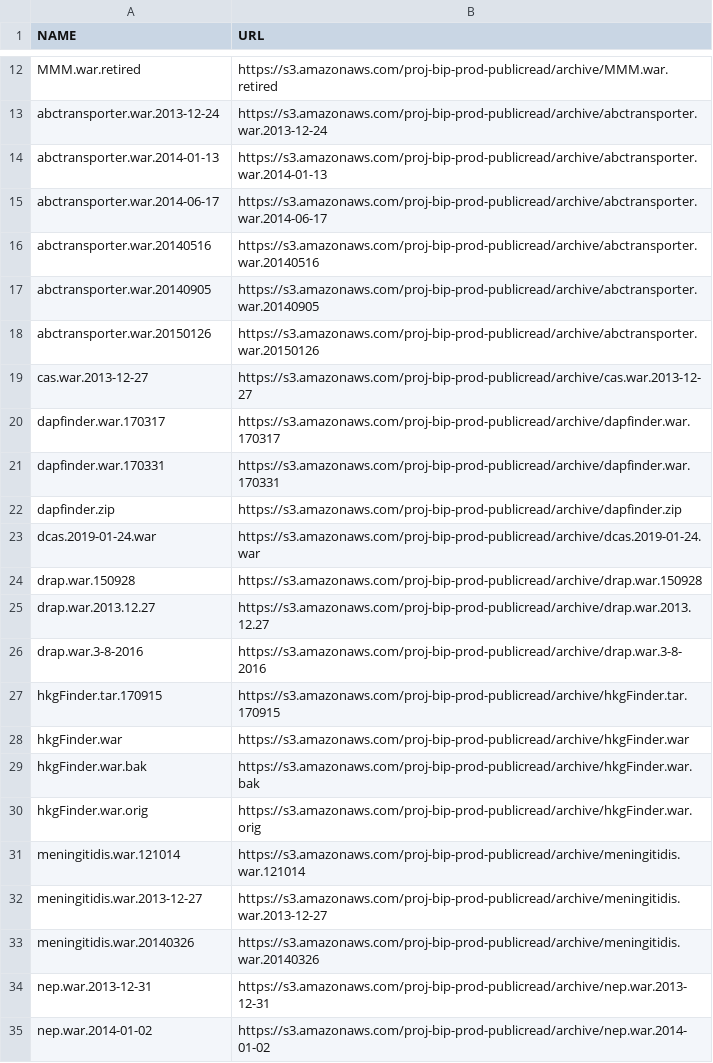
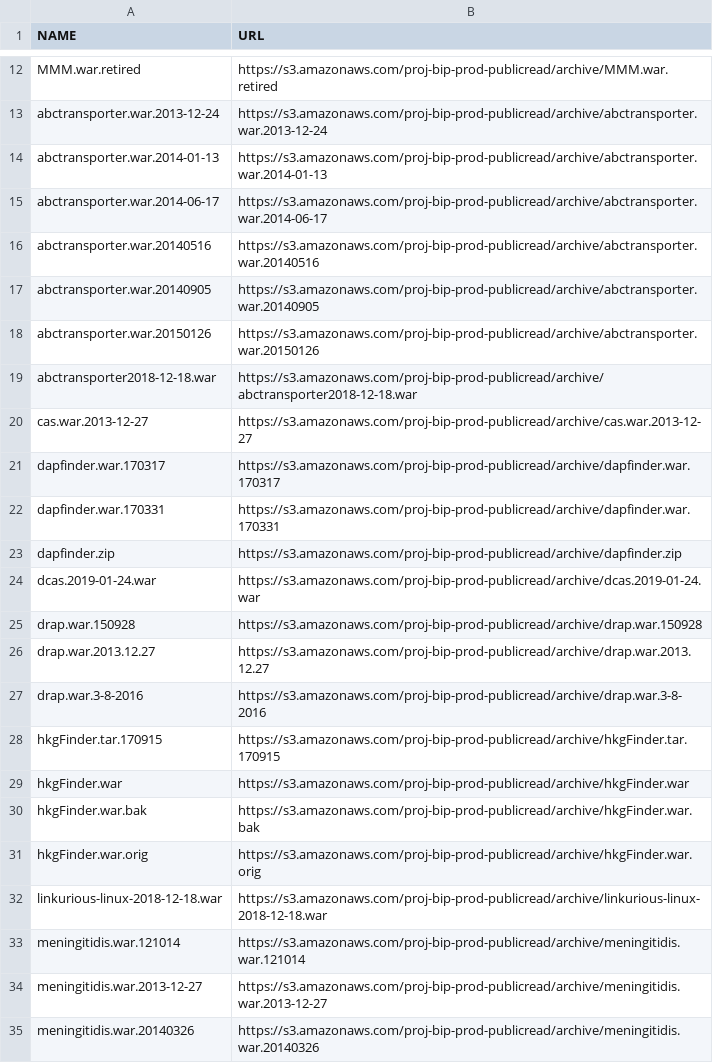
Before and after one commit to niaid/retired, a CSV file: list-of-exon-legacy-war-files.csv, drawn as a sheet; only a part is shown, gaps mark what is left out; the shorter side is filled out with more unchanged rows.

Commit message:
add linkurious and abctransporter to the list

```diff
--- a/list-of-exon-legacy-war-files.csv
+++ b/list-of-exon-legacy-war-files.csv
@@ -18,2 +18,3 @@ abctransporter.war.20140905,https://s3.amazonaws.com/proj-bip-prod-publicread/ar
 abctransporter.war.20150126,https://s3.amazonaws.com/proj-bip-prod-publicread/archive/abctransporter.war.20150126
+abctransporter2018-12-18.war,https://s3.amazonaws.com/proj-bip-prod-publicread/archive/abctransporter2018-12-18.war
 cas.war.2013-12-27,https://s3.amazonaws.com/proj-bip-prod-publicread/archive/cas.war.2013-12-27
@@ -30,2 +31,3 @@ hkgFinder.war.bak,https://s3.amazonaws.com/proj-bip-prod-publicread/archive/hkgF
 hkgFinder.war.orig,https://s3.amazonaws.com/proj-bip-prod-publicread/archive/hkgFinder.war.orig
+linkurious-linux-2018-12-18.war,https://s3.amazonaws.com/proj-bip-prod-publicread/archive/linkurious-linux-2018-12-18.war
 meningitidis.war.121014,https://s3.amazonaws.com/proj-bip-prod-publicread/archive/meningitidis.war.121014
```
Also changed, not shown: 1 other file.
